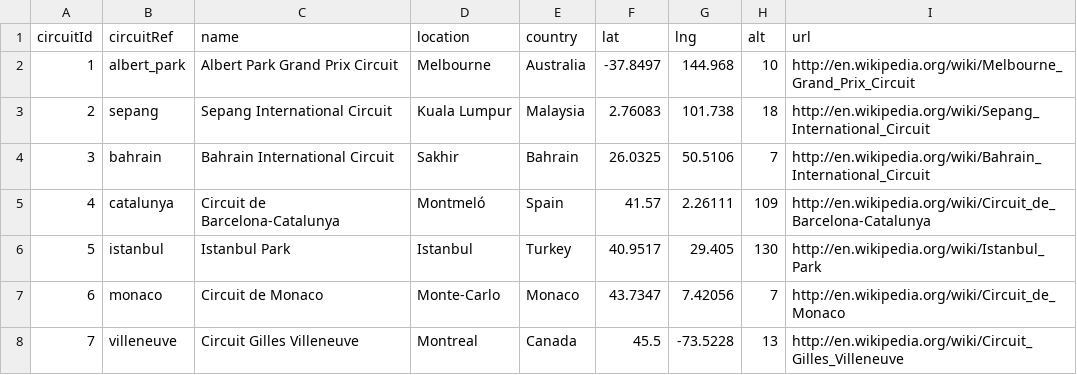
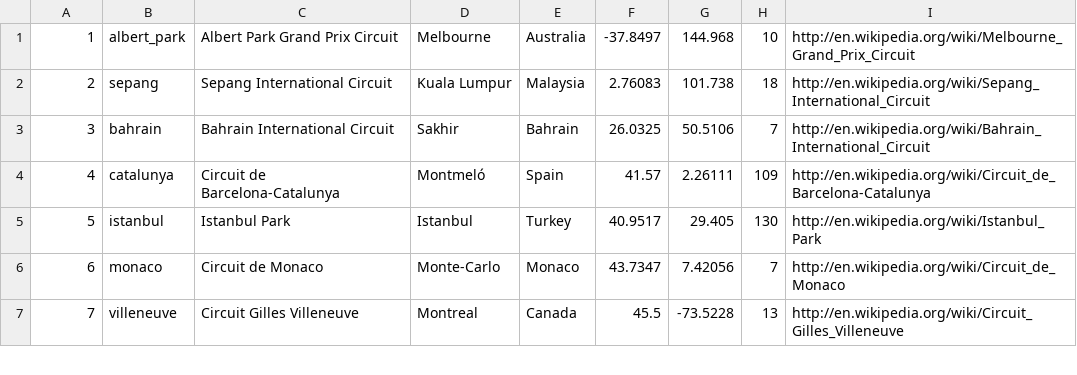
Before and after one commit to e-manav/Formula1-Dashboard, a CSV file: src/main/resources/circuits.csv (was src/main/resources/csv/circuits.csv), drawn as a sheet; only a part is shown; the diff names each change by its address in the sheet, - before the commit and + after, or states it on an @@ line.

```diff
--- a/src/main/resources/csv/circuits.csv
+++ b/src/main/resources/circuits.csv
-row 1: circuitId | circuitRef | name | location | country | lat | lng | alt | url
```
Also changed, not shown: 7 other files.
